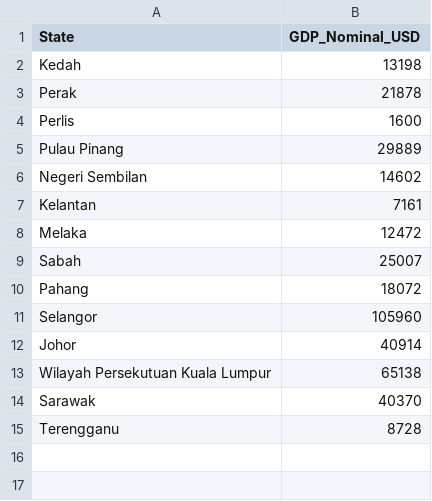
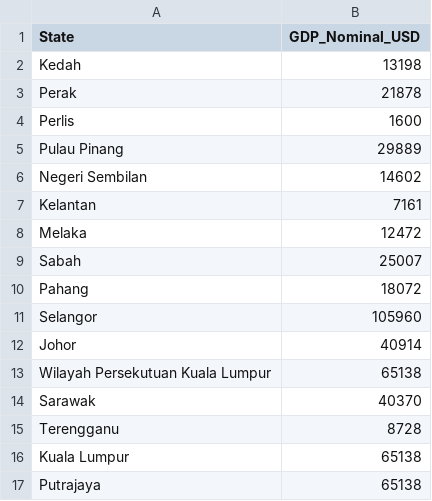
Before and after one commit to LTS0924/FIT3179, a CSV file: GDP.csv, drawn as a sheet.

Commit message:
Add GDP data for Kuala Lumpur and Putrajaya
Added Kuala Lumpur and Putrajaya GDP data.

```diff
--- a/GDP.csv
+++ b/GDP.csv
@@ -15 +15,3 @@ Sarawak,40370
 Terengganu,8728
+Kuala Lumpur,65138
+Putrajaya, 65138
```
